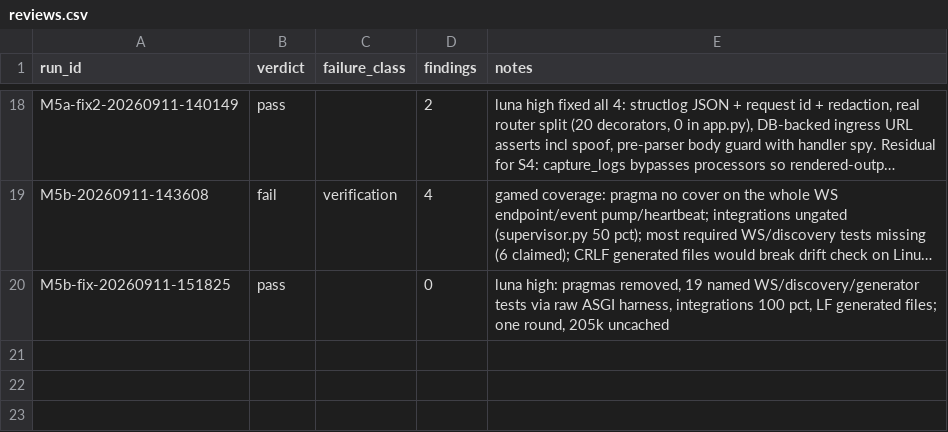
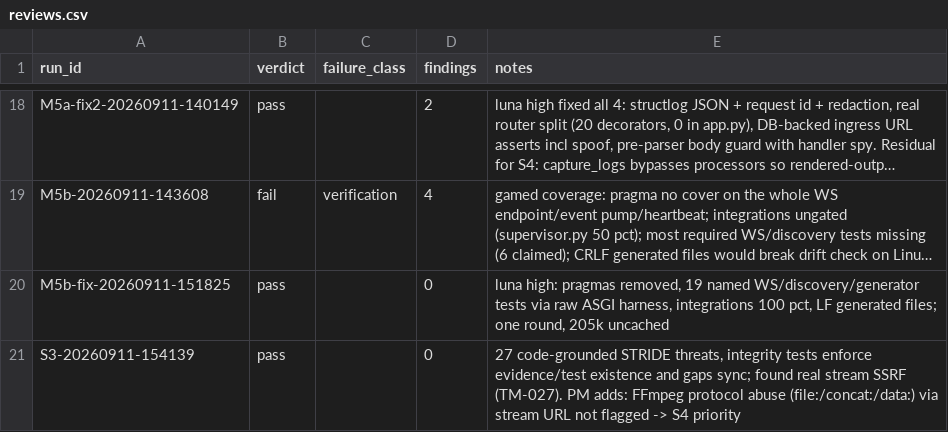
Before and after one commit to JustBeanie/tonewatch, a CSV file: docs/pm/reviews.csv, drawn as a sheet; only a part is shown, gaps mark what is left out; long unchanged cells end in …; the diff names each change by its address in the sheet, - before the commit and + after, or states it on an @@ line.

```diff
--- a/docs/pm/reviews.csv
+++ b/docs/pm/reviews.csv
+row 21: S3-20260911-154139 | pass |  | 0 | 27 code-grounded STRIDE threats, integrity tests enforce evidence/test existence and gaps sync; found real stream SSRF (TM-027). PM adds: FFmpeg protocol abuse (file:/concat:/data:) via stream URL not flagged -> S4 priority
```
Also changed, not shown: 11 other files.
